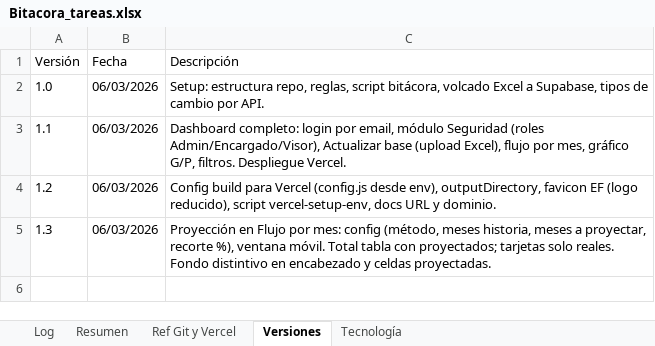
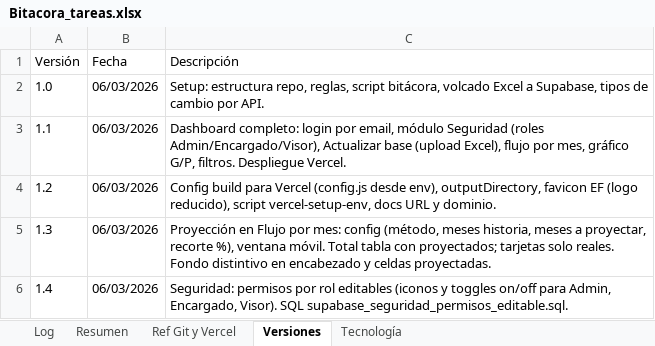
Before and after one commit to lucasbustosmartin-coder/Everfit, an Excel workbook: Bitacora_tareas.xlsx, sheet Versiones, drawn as a sheet; values as stored, in another font and other column widths than the file's, no borders; the diff names each change by its address in the sheet, - before the commit and + after, or states it on an @@ line.

```diff
--- a/Bitacora_tareas.xlsx (sheet Versiones)
+++ b/Bitacora_tareas.xlsx (sheet Versiones)
+row 6: 1.4 | 06/03/2026 | Seguridad: permisos por rol editables (iconos y toggles on/off para Admin, Encargado, Visor). SQL supabase_seguridad_permisos_editable.sql.
```
Also changed, not shown: sheet Log, sheet Resumen, 4 other files.
